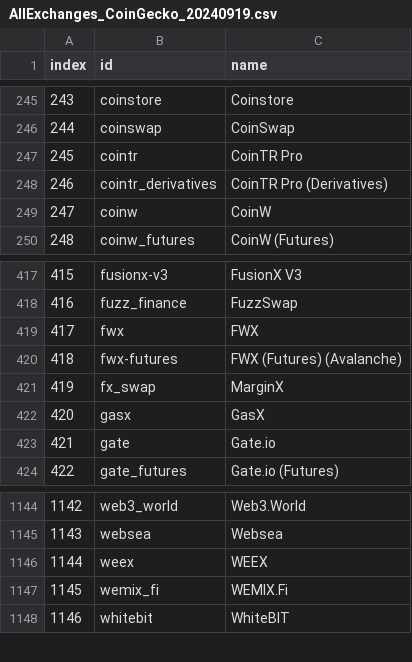
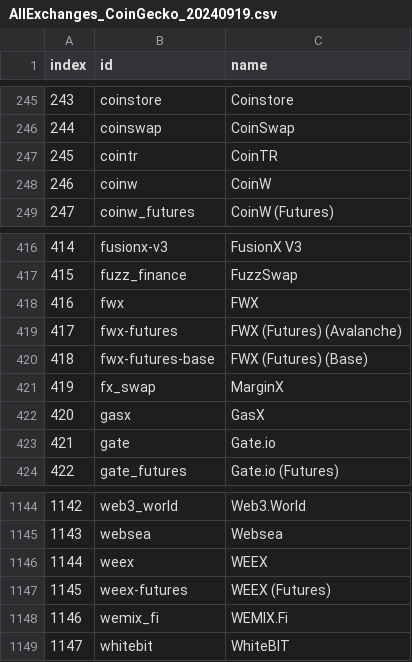
Before and after one commit to Invoany/get_exchange_symbols_coingecko, a CSV file: Output/AllExchanges_CoinGecko_20240919.csv, drawn as a sheet; only a part is shown, gaps mark what is left out; removed rows and columns are numbered as before the commit, all else as after; the diff names each change by its address in the sheet, - before the commit and + after, or states it on an @@ line.

Commit message:
Upload of file/files until 2024-09-19 into the repository get_exchange_symbols_coingecko

```diff
--- a/Output/AllExchanges_CoinGecko_20240919.csv
+++ b/Output/AllExchanges_CoinGecko_20240919.csv
-C247 (name): CoinTR Pro
+C247 (name): CoinTR
-row 248: 246 | cointr_derivatives | CoinTR Pro (Derivatives)
@@ column A (index) renumbered from row 248 down @@
+row 420: 418 | fwx-futures-base | FWX (Futures) (Base)
+row 1147: 1145 | weex-futures | WEEX (Futures)
```
